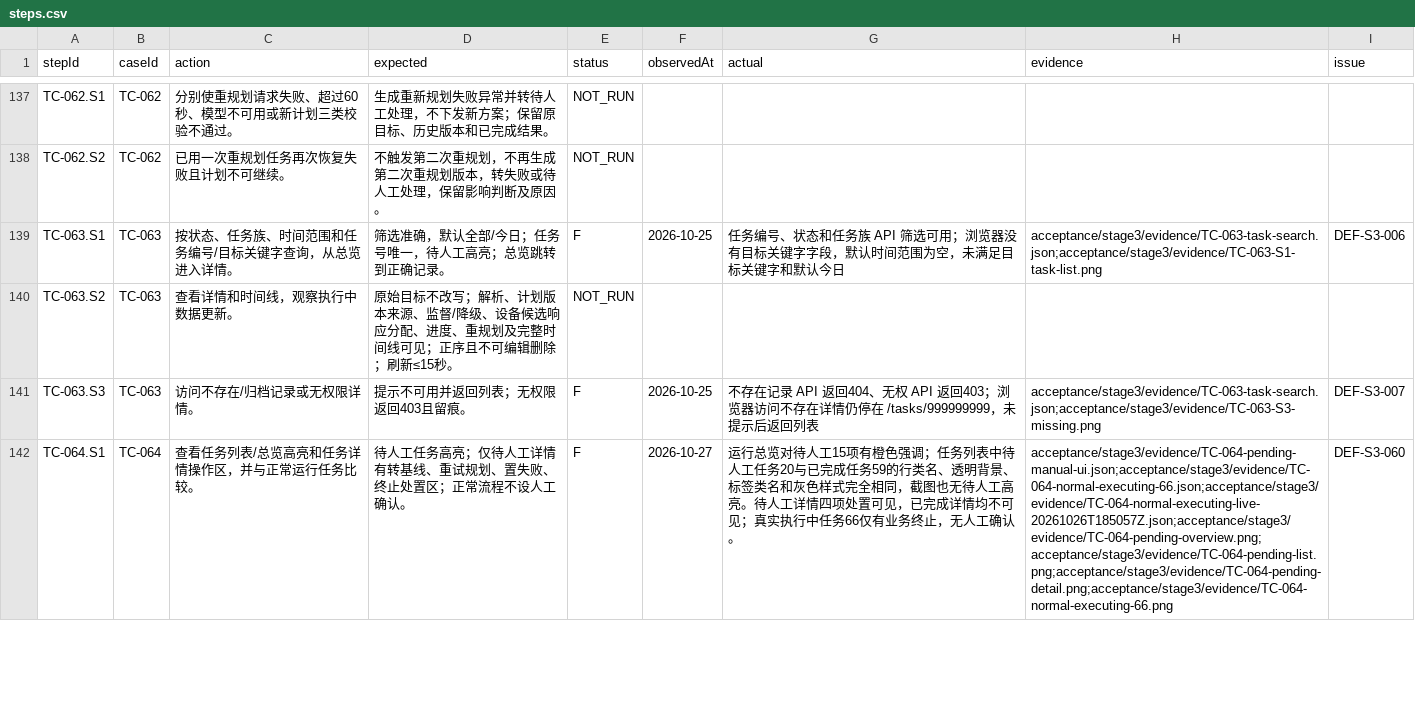
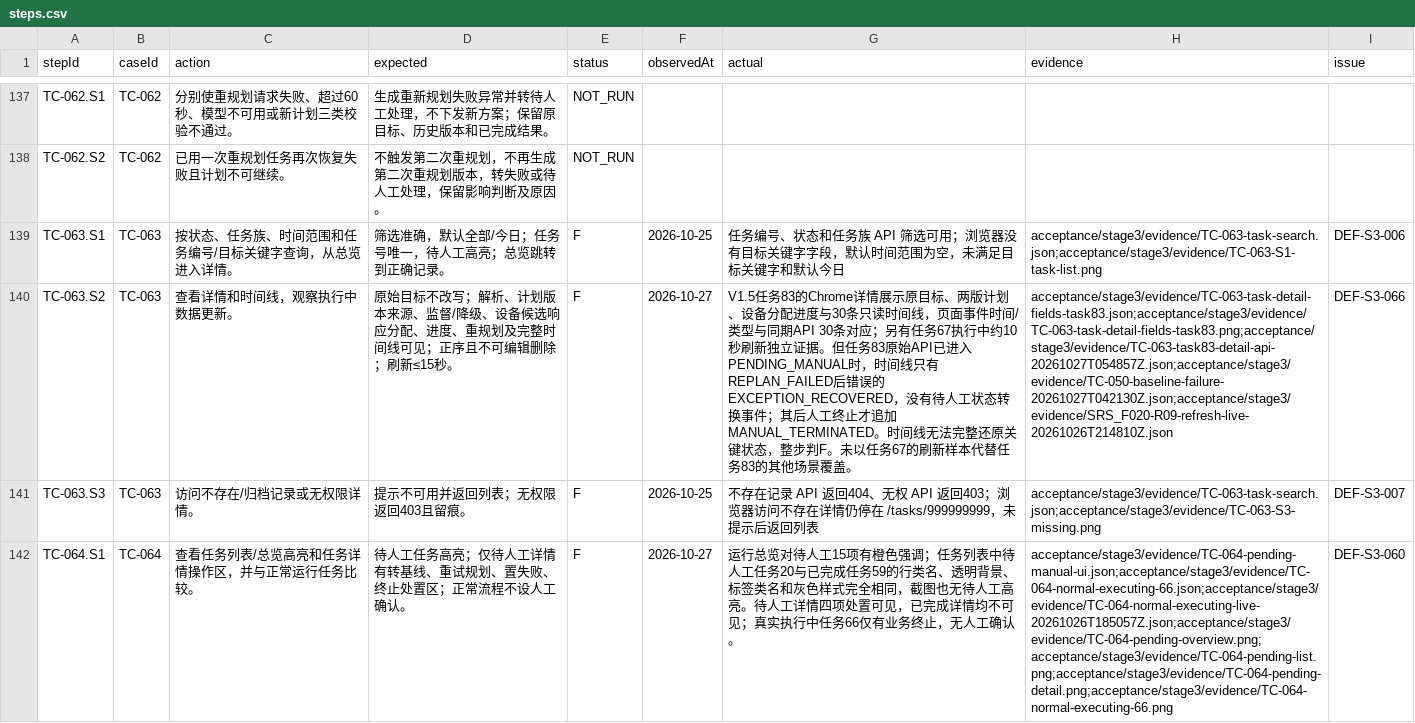
Before and after one commit to steedcy/TP-main, a CSV file: acceptance/stage3/steps.csv, drawn as a sheet; only a part is shown, gaps mark what is left out; the diff names each change by its address in the sheet, - before the commit and + after, or states it on an @@ line.

Commit message:
test(stage3): classify task detail timeline and downgrade records

```diff
--- a/acceptance/stage3/steps.csv
+++ b/acceptance/stage3/steps.csv
-E140 (status): NOT_RUN
+E140 (status): F
-F140 (observedAt): (empty)
+F140 (observedAt): 2026-10-27
-G140 (actual): (empty)
+G140 (actual): V1.5任务83的Chrome详情展示原目标、两版计划、设备分配进度与30条只读时间线，页面事件时间/类型与同期API 30条对应；另有任务67执行中约10秒刷新独立证据。但任务83原始API已进入PENDING_MANUAL时，时间线只有REPLAN_FAILED后错误的EXCEPTION_RECOVERED，没有待人工状态转换事件；其后人工终止才追加MANUAL_TERMINATED。时间线无法完整还原关键状态，整步判F。未以任务67的刷新样本代替任务83的其他场景覆盖。
-H140 (evidence): (empty)
+H140 (evidence): acceptance/stage3/evidence/TC-063-task-detail-fields-task83.json;acceptance/stage3/evidence/TC-063-task-detail-fields-task83.png;acceptance/stage3/evidence/TC-063-task83-detail-api-20261027T054857Z.json;acceptance/stage3/evidence/TC-050-baseline-failure-20261027T042130Z.json;acceptance/stage3/evidence/SRS_F020-R09-refresh-live-20261026T214810Z.json
-I140 (issue): (empty)
+I140 (issue): DEF-S3-066
```
Also changed, not shown: acceptance/stage3/issues.csv, acceptance/stage3/rules.csv, 5 other files.
